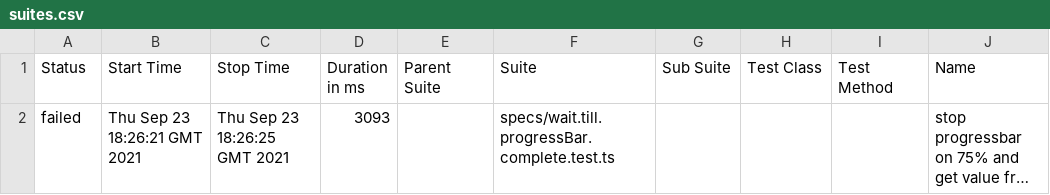
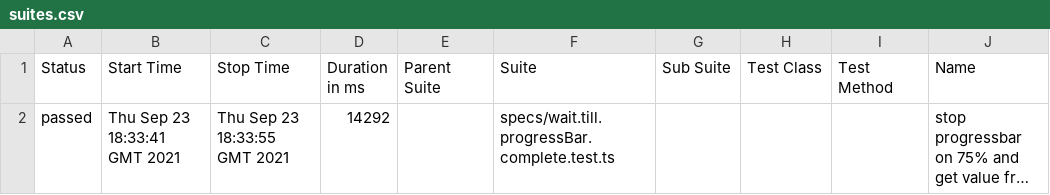
Before and after one commit to Lornus/playwright-tests, a CSV file: 7/data/suites.csv, drawn as a sheet; only a part is shown; long unchanged cells end in …; the diff names each change by its address in the sheet, - before the commit and + after, or states it on an @@ line.

```diff
--- a/7/data/suites.csv
+++ b/7/data/suites.csv
-A2 (Status): failed
+A2 (Status): passed
-B2 (Start Time): Thu Sep 23 18:26:21 GMT 2021
+B2 (Start Time): Thu Sep 23 18:33:41 GMT 2021
-C2 (Stop Time): Thu Sep 23 18:26:25 GMT 2021
+C2 (Stop Time): Thu Sep 23 18:33:55 GMT 2021
-D2 (Duration in ms): 3093
+D2 (Duration in ms): 14292
```
Also changed, not shown: 31 other files.
